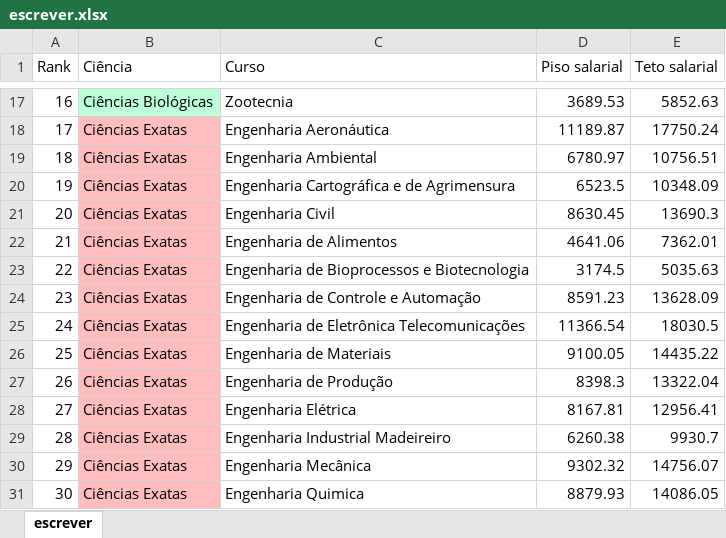
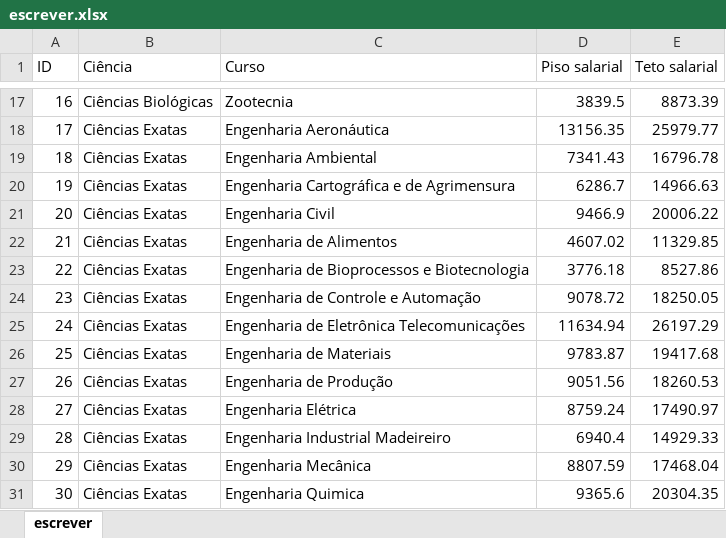
Before and after one commit to ticTpoc/EixoDeCursosUNESP, an Excel workbook: escrever.xlsx, sheet escrever, drawn as a sheet; only a part is shown, gaps mark what is left out; values as stored, in another font and other column widths than the file's, no borders; the diff covers the shown part only; the diff names each change by its address in the sheet, - before the commit and + after, or states it on an @@ line.

```diff
--- a/escrever.xlsx (sheet escrever)
+++ b/escrever.xlsx (sheet escrever)
-A1: Rank
+A1: ID
-B17 fill: #BDFFD8
+B17 fill: none
-D17 (Piso salarial): 3689.53
+D17 (Piso salarial): 3839.5
-E17 (Teto salarial): 5852.63
+E17 (Teto salarial): 8873.39
-B18:B31 fill: #FFBDBD
+B18:B31 fill: none
-D18 (Piso salarial): 11189.87
+D18 (Piso salarial): 13156.35
-E18 (Teto salarial): 17750.24
+E18 (Teto salarial): 25979.77
-D19 (Piso salarial): 6780.97
+D19 (Piso salarial): 7341.43
-E19 (Teto salarial): 10756.51
+E19 (Teto salarial): 16796.78
-D20 (Piso salarial): 6523.5
+D20 (Piso salarial): 6286.7
-E20 (Teto salarial): 10348.09
+E20 (Teto salarial): 14966.63
-D21 (Piso salarial): 8630.45
+D21 (Piso salarial): 9466.9
-E21 (Teto salarial): 13690.3
+E21 (Teto salarial): 20006.22
-D22 (Piso salarial): 4641.06
+D22 (Piso salarial): 4607.02
-E22 (Teto salarial): 7362.01
+E22 (Teto salarial): 11329.85
-D23 (Piso salarial): 3174.5
+D23 (Piso salarial): 3776.18
-E23 (Teto salarial): 5035.63
+E23 (Teto salarial): 8527.86
-D24 (Piso salarial): 8591.23
+D24 (Piso salarial): 9078.72
-E24 (Teto salarial): 13628.09
+E24 (Teto salarial): 18250.05
-D25 (Piso salarial): 11366.54
+D25 (Piso salarial): 11634.94
-E25 (Teto salarial): 18030.5
+E25 (Teto salarial): 26197.29
-D26 (Piso salarial): 9100.05
+D26 (Piso salarial): 9783.87
-E26 (Teto salarial): 14435.22
+E26 (Teto salarial): 19417.68
-D27 (Piso salarial): 8398.3
+D27 (Piso salarial): 9051.56
-E27 (Teto salarial): 13322.04
+E27 (Teto salarial): 18260.53
-D28 (Piso salarial): 8167.81
+D28 (Piso salarial): 8759.24
-E28 (Teto salarial): 12956.41
+E28 (Teto salarial): 17490.97
-D29 (Piso salarial): 6260.38
+D29 (Piso salarial): 6940.4
-E29 (Teto salarial): 9930.7
+E29 (Teto salarial): 14929.33
-D30 (Piso salarial): 9302.32
+D30 (Piso salarial): 8807.59
-E30 (Teto salarial): 14756.07
+E30 (Teto salarial): 17468.04
-D31 (Piso salarial): 8879.93
+D31 (Piso salarial): 9365.6
-E31 (Teto salarial): 14086.05
+E31 (Teto salarial): 20304.35
```
Also changed, not shown: 94 edited cells and cell formats elsewhere in this sheet, 1 other file.
